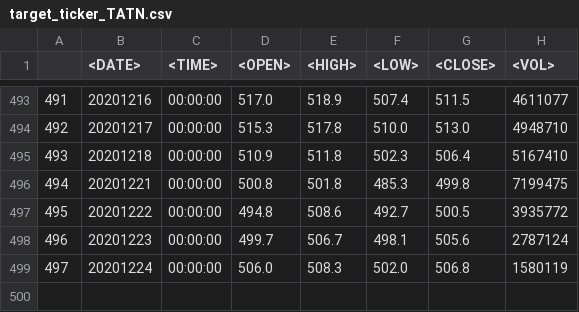
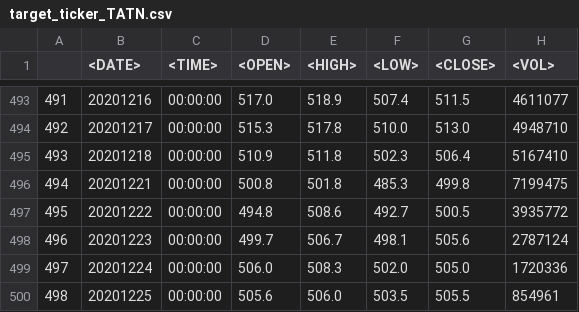
Before and after one commit to Rivares/backend, a CSV file: data/target_ticker_TATN.csv, drawn as a sheet; only a part is shown, gaps mark what is left out.

```diff
--- a/data/target_ticker_TATN.csv
+++ b/data/target_ticker_TATN.csv
@@ -498,2 +498,3 @@
 496,20201223,00:00:00,499.7,506.7,498.1,505.6,2787124
-497,20201224,00:00:00,506.0,508.3,502.0,506.8,1580119
+497,20201224,00:00:00,506.0,508.3,502.0,505.0,1720336
+498,20201225,00:00:00,505.6,506.0,503.5,505.5,854961
```
Also changed, not shown: 33 other files.
